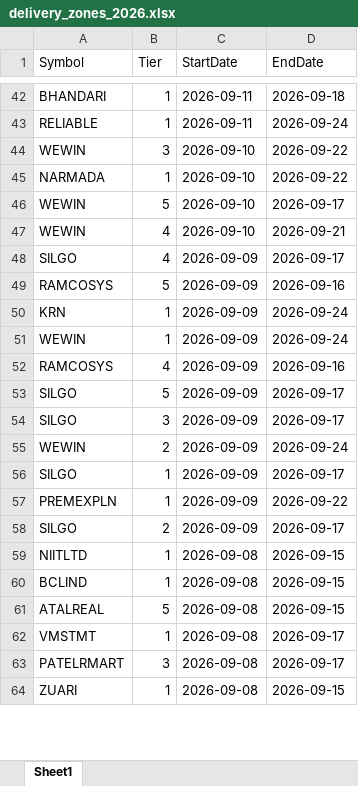
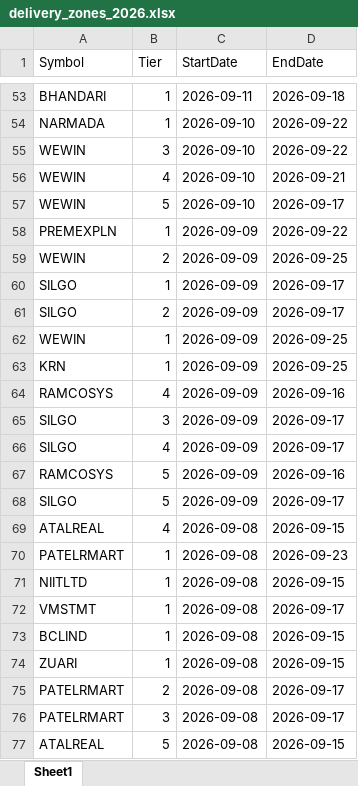
Before and after one commit to drimtiyazkhan/project-shadow, an Excel workbook: data/delivery_zones_2026.xlsx, sheet Sheet1, drawn as a sheet; only a part is shown, gaps mark what is left out; values as stored, in another font and other column widths than the file's, no borders; removed rows and columns are numbered as before the commit, all else as after; the diff covers the shown part only; the diff names each change by its address in the sheet, - before the commit and + after, or states it on an @@ line.

```diff
--- a/data/delivery_zones_2026.xlsx (sheet Sheet1)
+++ b/data/delivery_zones_2026.xlsx (sheet Sheet1)
-A54 (Symbol): RELIABLE
+A54 (Symbol): NARMADA
-C54 (StartDate): 2026-09-11
+C54 (StartDate): 2026-09-10
-D54 (EndDate): 2026-09-24
+D54 (EndDate): 2026-09-22
-row 45: NARMADA | 1 | 2026-09-10 | 2026-09-22
+row 56: WEWIN | 4 | 2026-09-10 | 2026-09-21
@@ row 57 moved to row 58: PREMEXPLN @@
-B59 (Tier): 4
+B59 (Tier): 2
-C59 (StartDate): 2026-09-10
+C59 (StartDate): 2026-09-09
-D59 (EndDate): 2026-09-21
+D59 (EndDate): 2026-09-25
@@ row 56 moved to row 60: SILGO @@
@@ row 58 moved to row 61: SILGO @@
+row 62: WEWIN | 1 | 2026-09-09 | 2026-09-25
+row 63: KRN | 1 | 2026-09-09 | 2026-09-25
@@ row 52 moved to row 64: RAMCOSYS @@
@@ row 54 moved to row 65: SILGO @@
-row 50: KRN | 1 | 2026-09-09 | 2026-09-24
-row 51: WEWIN | 1 | 2026-09-09 | 2026-09-24
-row 55: WEWIN | 2 | 2026-09-09 | 2026-09-24
@@ row 66 moved to row 69: ATALREAL @@
@@ row 65 moved to row 70: PATELRMART @@
@@ row 62 moved to row 72: VMSTMT @@
@@ row 64 moved to row 74: ZUARI @@
@@ row 67 moved to row 75: PATELRMART @@
@@ row 63 moved to row 76: PATELRMART @@
```
Also changed, not shown: 35 added rows, 19 removed rows, 608 moved rows and 26 edited cells elsewhere in this sheet, 1 other file.
